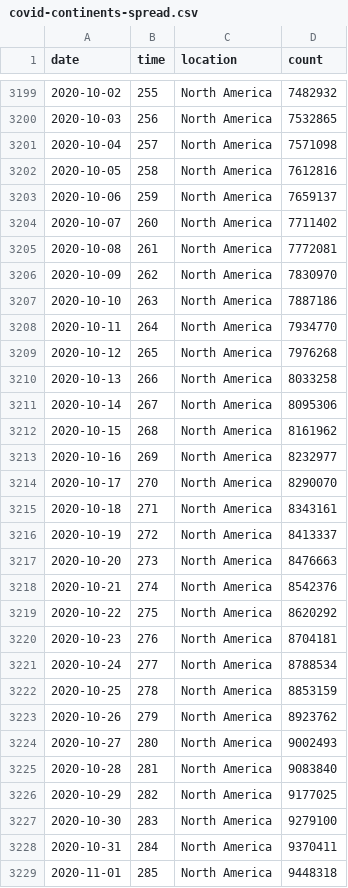
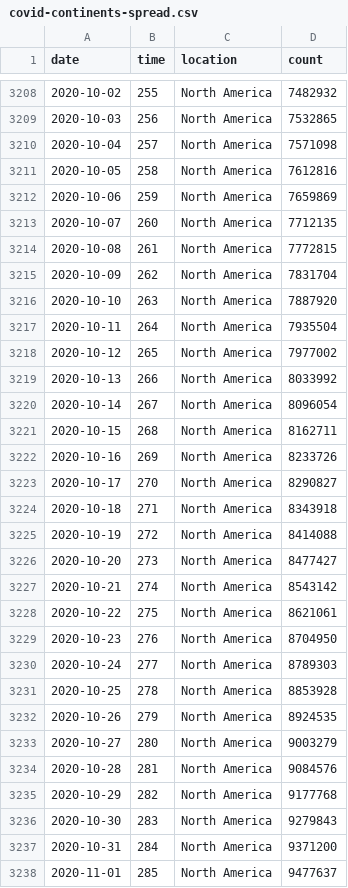
Before and after one commit to robhanssen/covid19-v2, a CSV file: data/covid-continents-spread.csv, drawn as a sheet; only a part is shown, gaps mark what is left out; the diff covers the shown part only.

Commit message:
Automated data update Dec 15, 2020 at 05:12

```diff
--- a/data/covid-continents-spread.csv
+++ b/data/covid-continents-spread.csv
@@ -3202,28 +3211,28 @@ date,time,location,count
 2020-10-05,258,North America,7612816
-2020-10-06,259,North America,7659137
-2020-10-07,260,North America,7711402
-2020-10-08,261,North America,7772081
-2020-10-09,262,North America,7830970
-2020-10-10,263,North America,7887186
-2020-10-11,264,North America,7934770
-2020-10-12,265,North America,7976268
-2020-10-13,266,North America,8033258
-2020-10-14,267,North America,8095306
-2020-10-15,268,North America,8161962
-2020-10-16,269,North America,8232977
-2020-10-17,270,North America,8290070
-2020-10-18,271,North America,8343161
-2020-10-19,272,North America,8413337
-2020-10-20,273,North America,8476663
-2020-10-21,274,North America,8542376
-2020-10-22,275,North America,8620292
-2020-10-23,276,North America,8704181
-2020-10-24,277,North America,8788534
-2020-10-25,278,North America,8853159
-2020-10-26,279,North America,8923762
-2020-10-27,280,North America,9002493
-2020-10-28,281,North America,9083840
-2020-10-29,282,North America,9177025
-2020-10-30,283,North America,9279100
-2020-10-31,284,North America,9370411
-2020-11-01,285,North America,9448318
+2020-10-06,259,North America,7659869
+2020-10-07,260,North America,7712135
+2020-10-08,261,North America,7772815
+2020-10-09,262,North America,7831704
+2020-10-10,263,North America,7887920
+2020-10-11,264,North America,7935504
+2020-10-12,265,North America,7977002
+2020-10-13,266,North America,8033992
+2020-10-14,267,North America,8096054
+2020-10-15,268,North America,8162711
+2020-10-16,269,North America,8233726
+2020-10-17,270,North America,8290827
+2020-10-18,271,North America,8343918
+2020-10-19,272,North America,8414088
+2020-10-20,273,North America,8477427
+2020-10-21,274,North America,8543142
+2020-10-22,275,North America,8621061
+2020-10-23,276,North America,8704950
+2020-10-24,277,North America,8789303
+2020-10-25,278,North America,8853928
+2020-10-26,279,North America,8924535
+2020-10-27,280,North America,9003279
+2020-10-28,281,North America,9084576
+2020-10-29,282,North America,9177768
+2020-10-30,283,North America,9279843
+2020-10-31,284,North America,9371200
+2020-11-01,285,North America,9477637
```
Also changed, not shown: 13 added rows and 43 edited cells elsewhere in this file, data/covid-continents-deaths.csv, data/covid-continents-deathsgrowth.csv, 32 other files.
